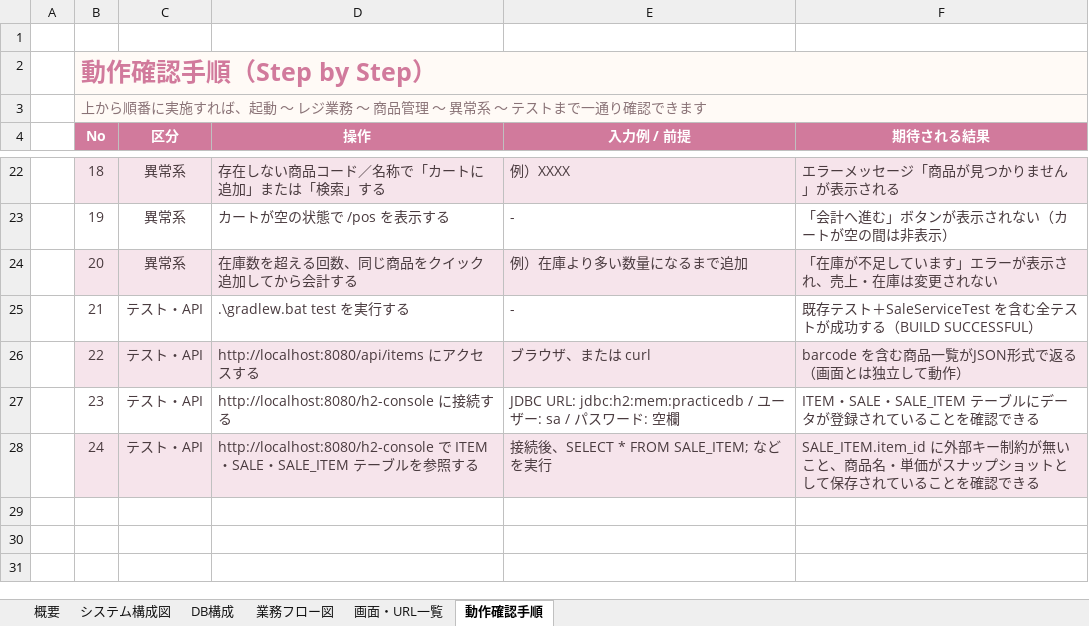
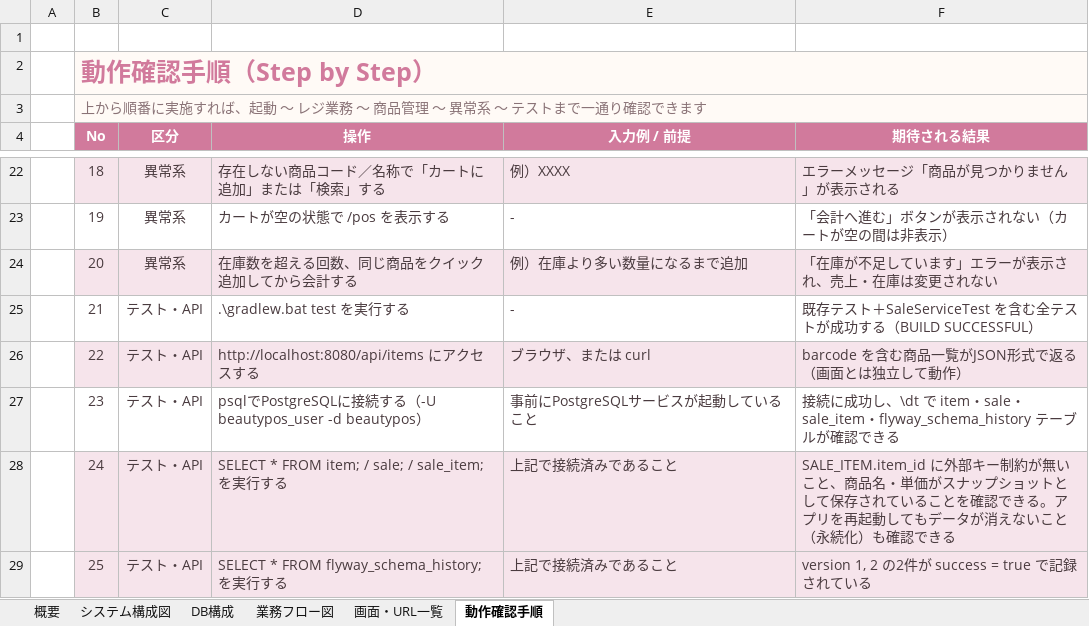
Before and after one commit to maythazinoo12mm/beautyPOS, an Excel workbook: docs/プロジェクトの概要.xlsx, sheet 動作確認手順, drawn as a sheet; only a part is shown, gaps mark what is left out; values as stored, in another font and other column widths than the file's, no borders; the diff names each change by its address in the sheet, - before the commit and + after, or states it on an @@ line.

```diff
--- a/docs/プロジェクトの概要.xlsx (sheet 動作確認手順)
+++ b/docs/プロジェクトの概要.xlsx (sheet 動作確認手順)
-D27 (操作): http://localhost:8080/h2-console に接続する
+D27 (操作): psqlでPostgreSQLに接続する（-U beautypos_user -d beautypos）
-E27 (入力例 / 前提): JDBC URL: jdbc:h2:mem:practicedb / ユーザー: sa / パスワード: 空欄
+E27 (入力例 / 前提): 事前にPostgreSQLサービスが起動していること
-F27 (期待される結果): ITEM・SALE・SALE_ITEM テーブルにデータが登録されていることを確認でき…
+F27 (期待される結果): 接続に成功し、\dt で item・sale・sale_item・flyway_schema_history テーブルが確認でき…
-D28 (操作): http://localhost:8080/h2-console で ITEM・SALE・SALE_ITEM テーブルを参照する
+D28 (操作): SELECT * FROM item; / sale; / sale_item; を実行する
-E28 (入力例 / 前提): 接続後、SELECT * FROM SALE_ITEM; などを実行
+E28 (入力例 / 前提): 上記で接続済みであること
-F28 (期待される結果): …認できる
+F28 (期待される結果): …認できる。アプリを再起動してもデータが消えないこと（永続化）も確認できる
+row 29:  | 25 | テスト・API | SELECT * FROM flyway_schema_history; を実行する | 上記で接続済みであること | version 1, 2 の2件が success = true で記録されている
```
Also changed, not shown: sheet DB構成, sheet 概要, sheet 画面・URL一覧, sheet システム構成図, docs/PostgreSQL移行・改修まとめ.xlsx.
